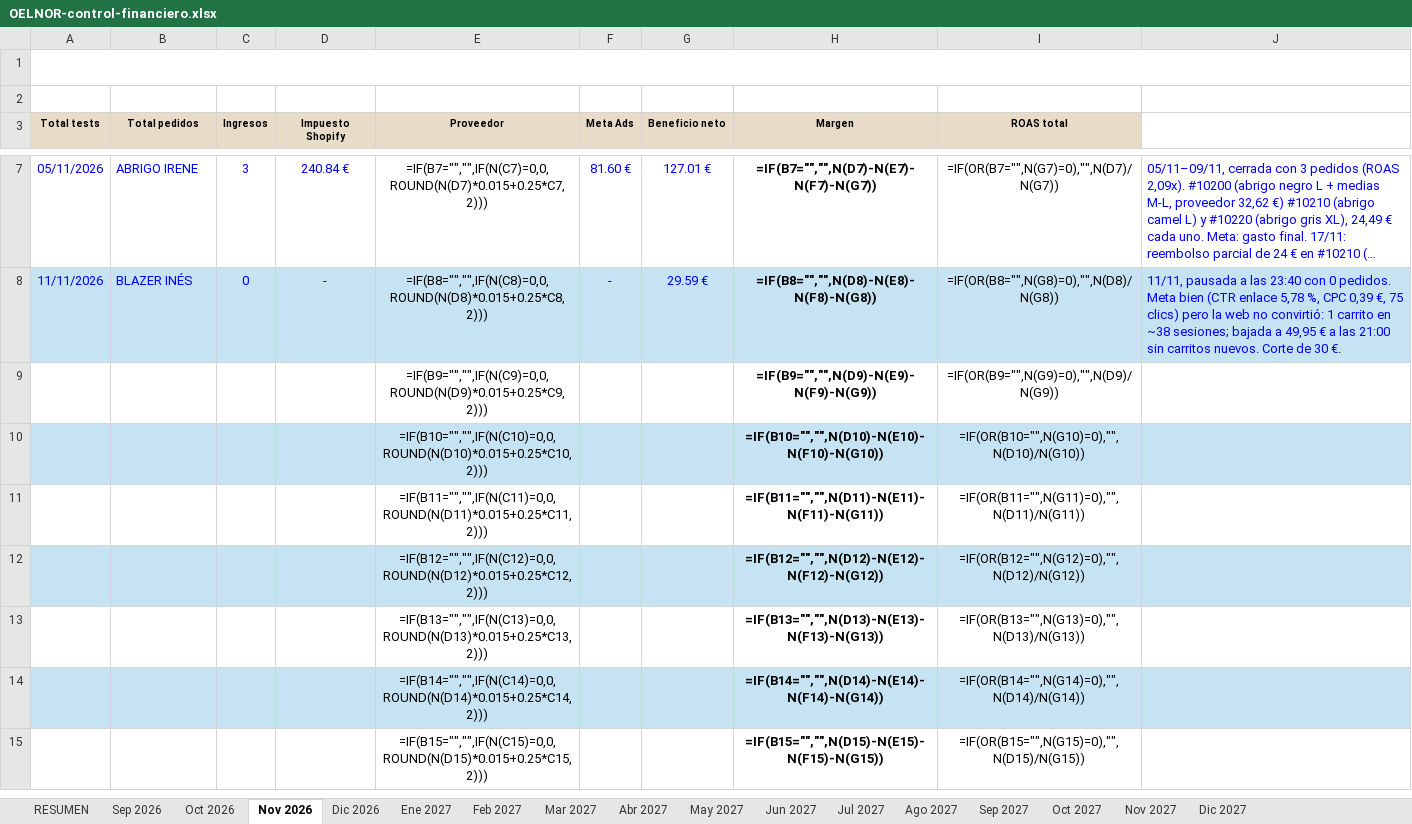
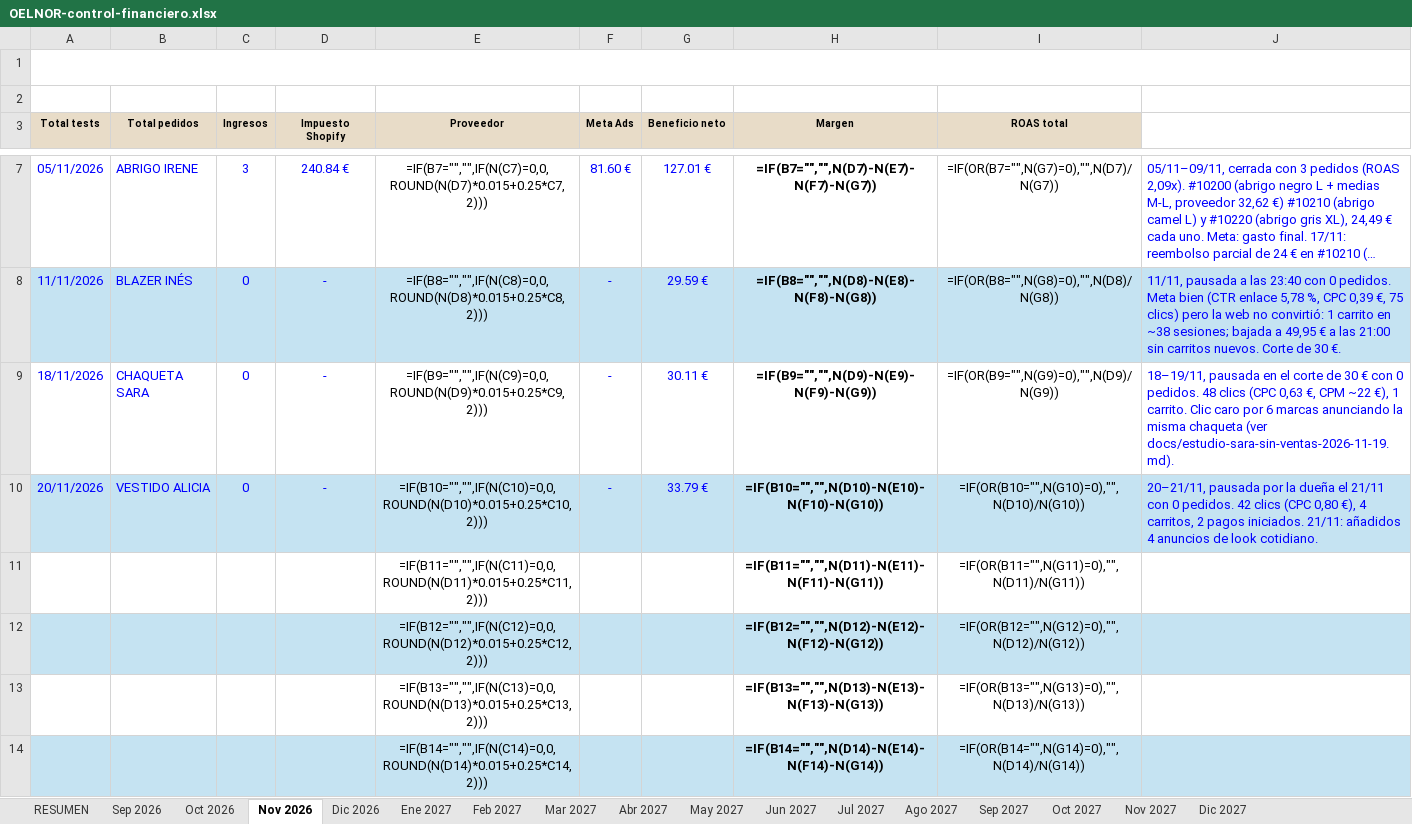
Before and after one commit to oinatzlecanda-svg/Proyecto, an Excel workbook: docs/finanzas/OELNOR-control-financiero.xlsx, sheet Nov 2026, drawn as a sheet; only a part is shown, gaps mark what is left out; the shorter side is filled out with more unchanged rows; long unchanged cells end in …; values as stored, in another font and other column widths than the file's, no borders; formulas without a stored value are shown as written; conditional formats not drawn; removed rows and columns are numbered as before the commit, all else as after; the diff names each change by its address in the sheet, - before the commit and + after, or states it on an @@ line.

```diff
--- a/docs/finanzas/OELNOR-control-financiero.xlsx (sheet Nov 2026)
+++ b/docs/finanzas/OELNOR-control-financiero.xlsx (sheet Nov 2026)
-row 9:  |  |  |  | =IF(B9="","",IF(N(C9)=0,0,ROUND(N(D9)*0.015+0.25*C9,2))) |  |  | =IF(B9="","",N(D9)-N(E9)-N(F9)-N(G9)) | =IF(OR(B9="",N(G9)=0),"",N(D9)/N(G9))
-row 10:  |  |  |  | =IF(B10="","",IF(N(C10)=0,0,ROUND(N(D10)*0.015+0.25*C10,2))) |  |  | =IF(B10="","",N(D10)-N(E10)-N(F10)-N(G10)) | =IF(OR(B10="",N(G10)=0),"",N(D10)/N(G10))
+row 9: 18/11/2026 | CHAQUETA SARA | 0 | - | =IF(B9="","",IF(N(C9)=0,0,ROUND(N(D9)*0.015+0.25*C9,2))) | - | 30.11 € | =IF(B9="","",N(D9)-N(E9)-N(F9)-N(G9)) | =IF(OR(B9="",N(G9)=0),"",N(D9)/N(G9)) | 18–19/11, pausada en el corte de 30 € con 0 pedidos. 48 clics (CPC 0,63 €, CPM ~22 €), 1 carrito. Clic caro por 6 marcas anunciando la misma chaqueta (ver docs/estudio-sara-sin-ventas-2026-11-19.md).
+row 10: 20/11/2026 | VESTIDO ALICIA | 0 | - | =IF(B10="","",IF(N(C10)=0,0,ROUND(N(D10)*0.015+0.25*C10,2))) | - | 33.79 € | =IF(B10="","",N(D10)-N(E10)-N(F10)-N(G10)) | =IF(OR(B10="",N(G10)=0),"",N(D10)/N(G10)) | 20–21/11, pausada por la dueña el 21/11 con 0 pedidos. 42 clics (CPC 0,80 €), 4 carritos, 2 pagos iniciados. 21/11: añadidos 4 anuncios de look cotidiano.
```
Also changed, not shown: 1 other file.
